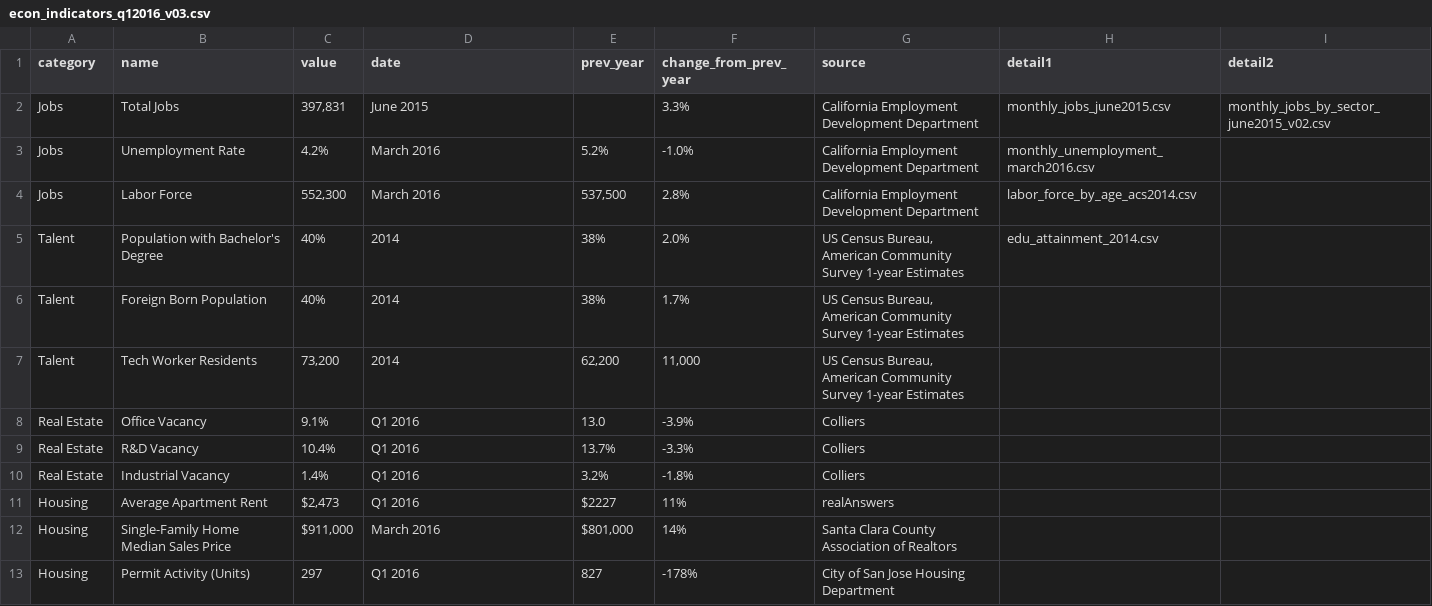
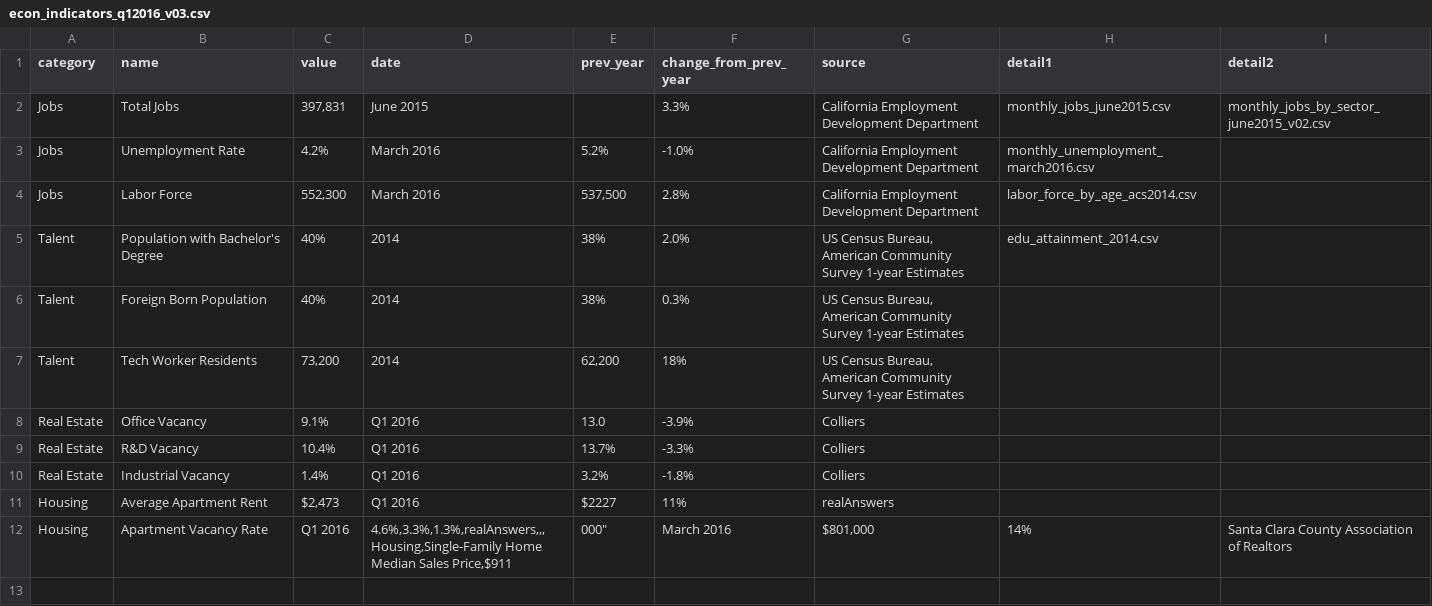
Before and after one commit to codeforsanjose/economic-indicators-dashboard, a CSV file: data/econ_indicators_q12016_v03.csv, drawn as a sheet; removed rows and columns are numbered as before the commit, all else as after; ↵ is a line break in a cell; the diff names each change by its address in the sheet, - before the commit and + after, or states it on an @@ line.

Commit message:
Updates to foreign-born and Housing indicators
Corrected change in foreign born % and replaced housing permit activity with apt vacancy rates

```diff
--- a/data/econ_indicators_q12016_v03.csv
+++ b/data/econ_indicators_q12016_v03.csv
-F6 (change_from_prev_year): 1.7%
+F6 (change_from_prev_year): 0.3%
-F7 (change_from_prev_year): 11,000
+F7 (change_from_prev_year): 18%
-row 12: Housing | Single-Family Home Median Sales Price | $911,000 | March 2016 | $801,000 | 14% | Santa Clara County Association of Realtors
-row 13: Housing | Permit Activity (Units) | 297 | Q1 2016 | 827 | -178% | City of San Jose Housing Department
+row 12: Housing | Apartment Vacancy Rate | Q1 2016 | 4.6%,3.3%,1.3%,realAnswers,,, ↵ Housing,Single-Family Home Median Sales Price,$911 | 000" | March 2016 | $801,000 | 14% | Santa Clara County Association of Realtors
```
